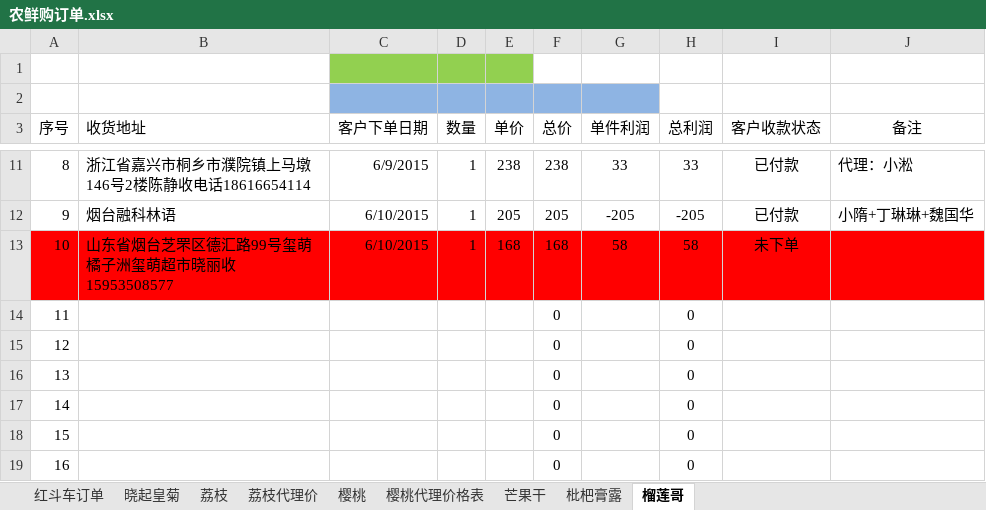
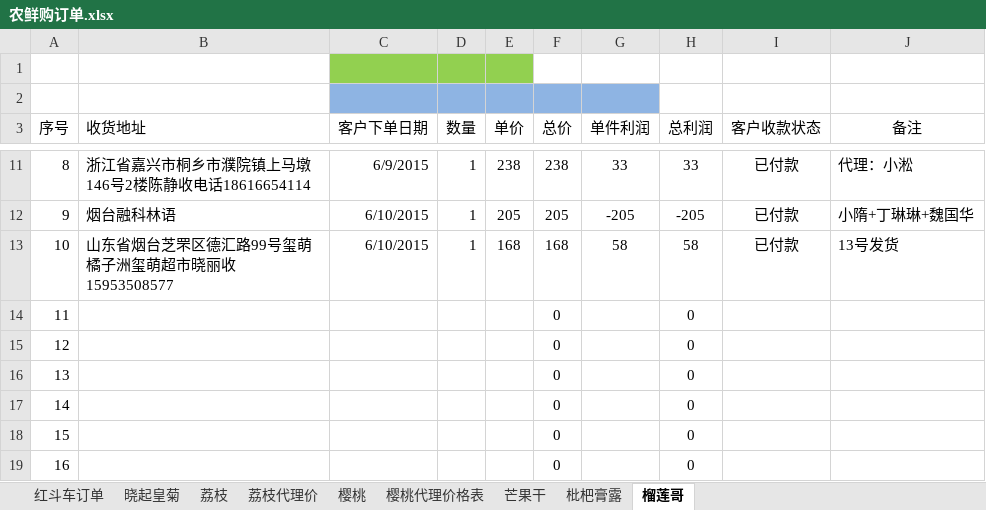
Before and after one commit to ettor/miyou, an Excel workbook: Documents/农鲜购订单.xlsx, sheet 榴莲哥, drawn as a sheet; only a part is shown, gaps mark what is left out; values as stored, in another font and other column widths than the file's, no borders; the diff names each change by its address in the sheet, - before the commit and + after, or states it on an @@ line.

```diff
--- a/Documents/农鲜购订单.xlsx (sheet 榴莲哥)
+++ b/Documents/农鲜购订单.xlsx (sheet 榴莲哥)
-A13:J13 fill: #FF0000
+A13:J13 fill: none
-I13 (客户收款状态): 未下单
+I13 (客户收款状态): 已付款
-J13 (备注): (empty)
+J13 (备注): 13号发货
```
